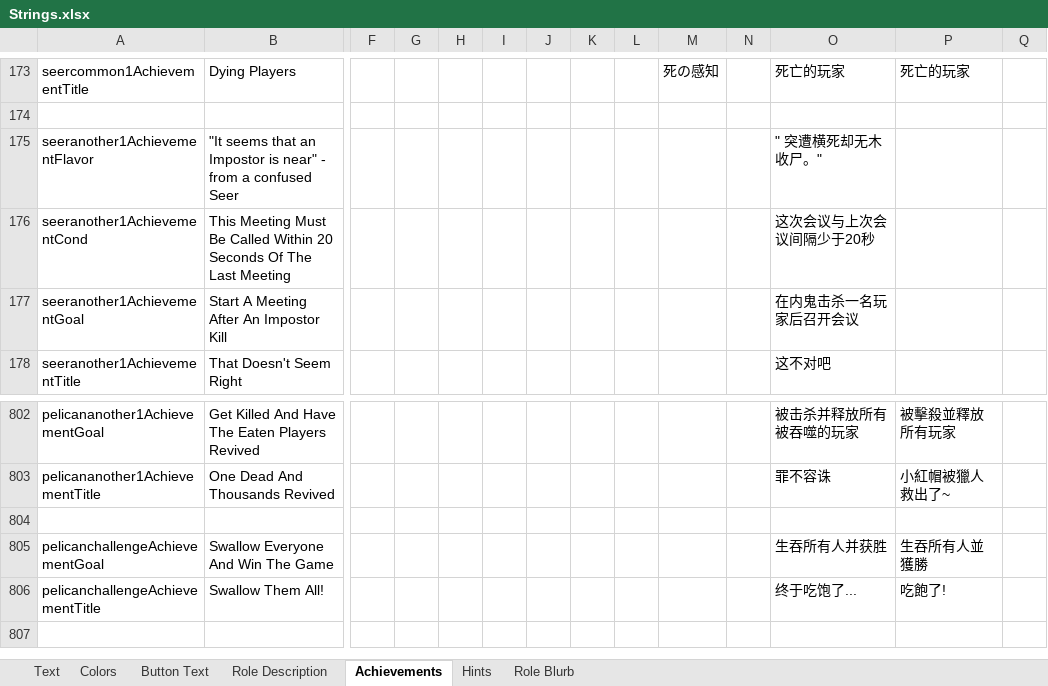
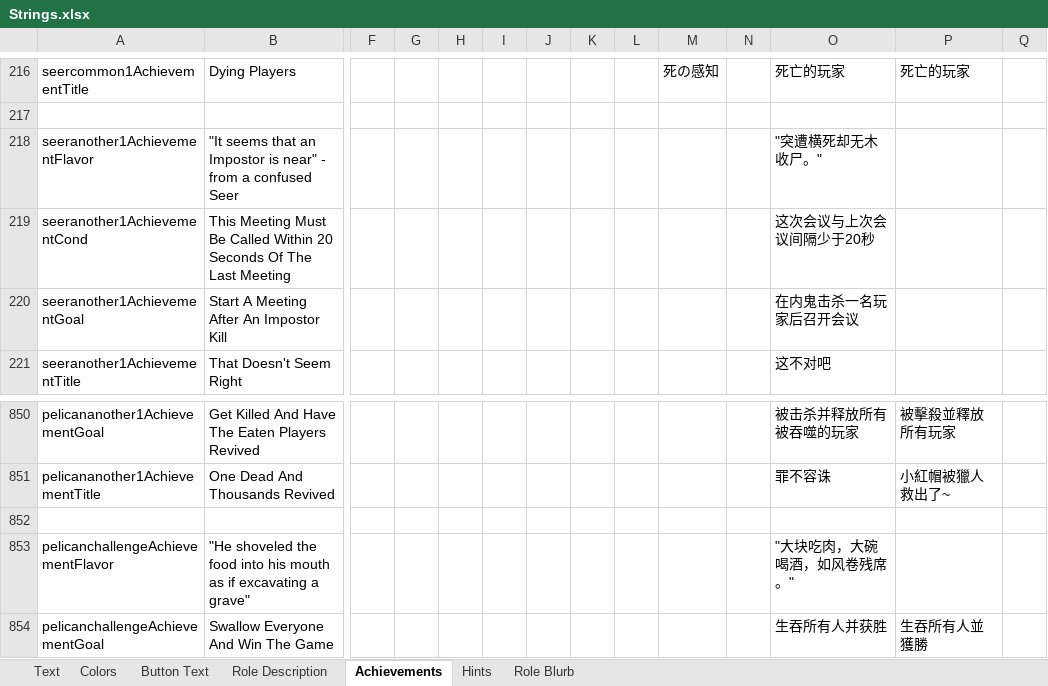
Before and after one commit to dabao40/TheOtherRolesGMIA, an Excel workbook: Strings.xlsx, sheet Achievements, drawn as a sheet; only a part is shown, gaps mark what is left out; the shorter side is filled out with more unchanged rows; values as stored, in another font and other column widths than the file's, no borders; addresses are those after the commit; rows hold the shown columns only; the diff covers the shown part only; the diff names each change by its address in the sheet, - before the commit and + after, or states it on an @@ line.

Commit message:
Updated new Achievements

```diff
--- a/Strings.xlsx (sheet Achievements)
+++ b/Strings.xlsx (sheet Achievements)
-O218: " 突遭横死却无木收尸。"
+O218: "突遭横死却无木收尸。"
+row 853: pelicanchallengeAchievementFlavor | "He shoveled the food into his mouth as if excavating a grave" |  |  |  |  |  |  |  |  |  | "大块吃肉，大碗喝酒，如风卷残席。"
```
Also changed, not shown: 48 added rows elsewhere in this sheet, 15 other files.
